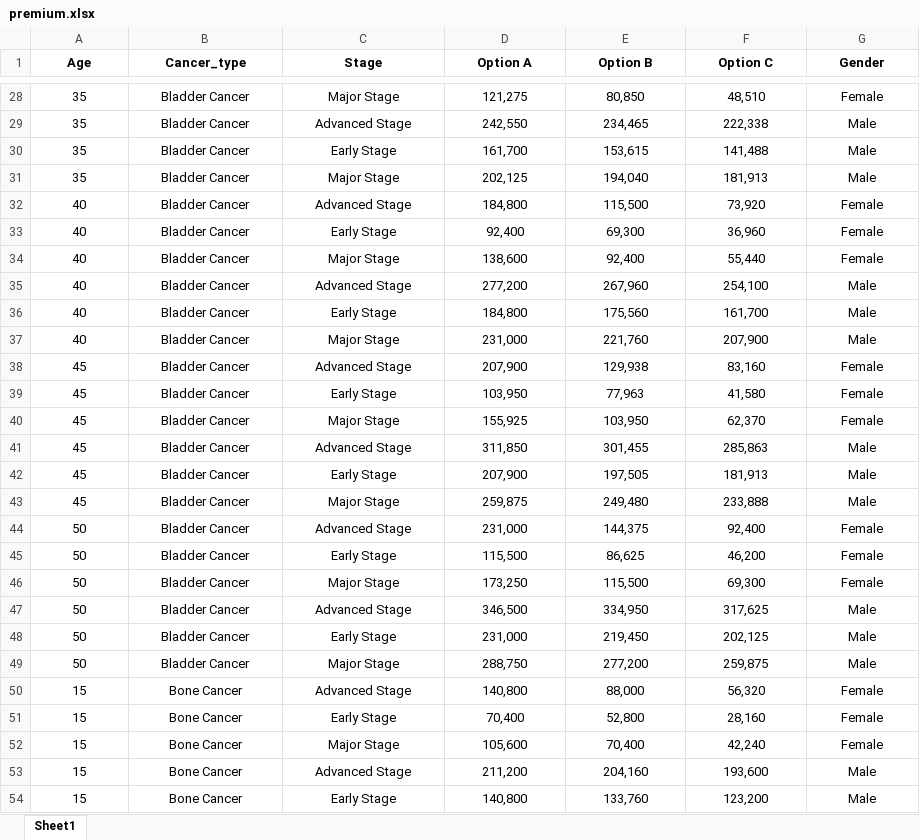
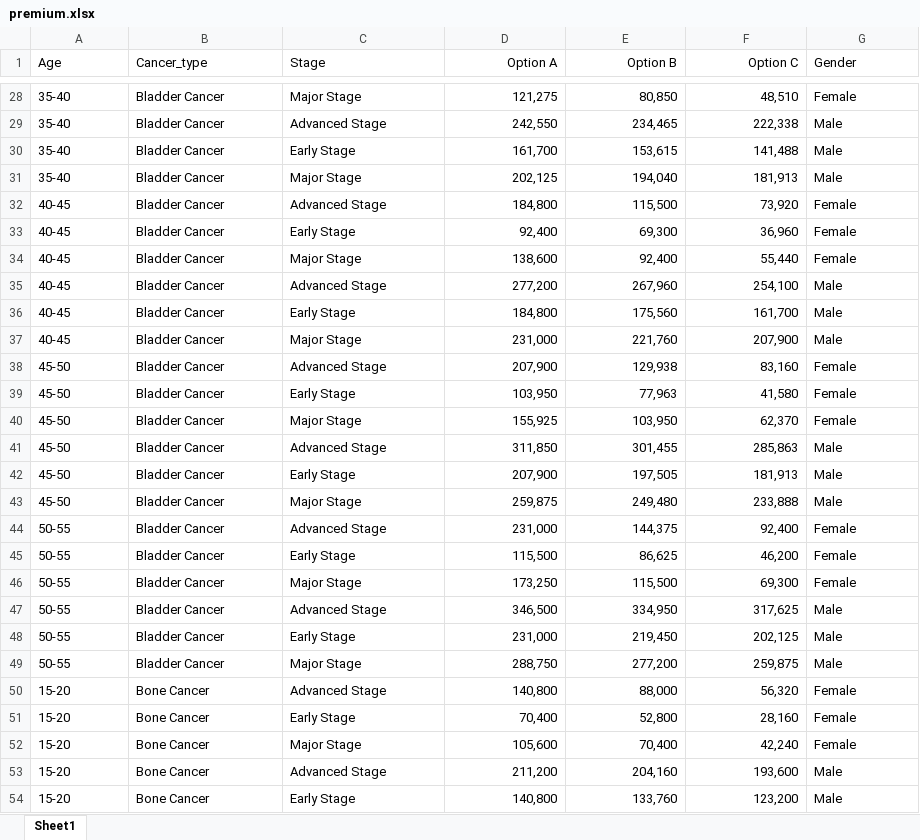
Before and after one commit to kumarRahulKibaLabs/cancer_chatbot, an Excel workbook: premium.xlsx, sheet Sheet1, drawn as a sheet; only a part is shown, gaps mark what is left out; values as stored, in another font and other column widths than the file's, no borders; the diff covers the shown part only; the diff names each change by its address in the sheet, - before the commit and + after, or states it on an @@ line.

```diff
--- a/premium.xlsx (sheet Sheet1)
+++ b/premium.xlsx (sheet Sheet1)
-A1:C54 alignment: center
+A1:C54 alignment: left
-A1:G1 bold: on
+A1:G1 bold: off
-D1:F54 alignment: center
+D1:F54 alignment: right
-G1:G54 alignment: center
+G1:G54 alignment: left
-A28:A31 (Age): 35
+A28:A31 (Age): 35-40
-A32:A37 (Age): 40
+A32:A37 (Age): 40-45
-A38:A43 (Age): 45
+A38:A43 (Age): 45-50
-A44:A49 (Age): 50
+A44:A49 (Age): 50-55
-A50:A54 (Age): 15
+A50:A54 (Age): 15-20
```
Also changed, not shown: 357 edited cells and cell formats elsewhere in this sheet, 3 other files.
